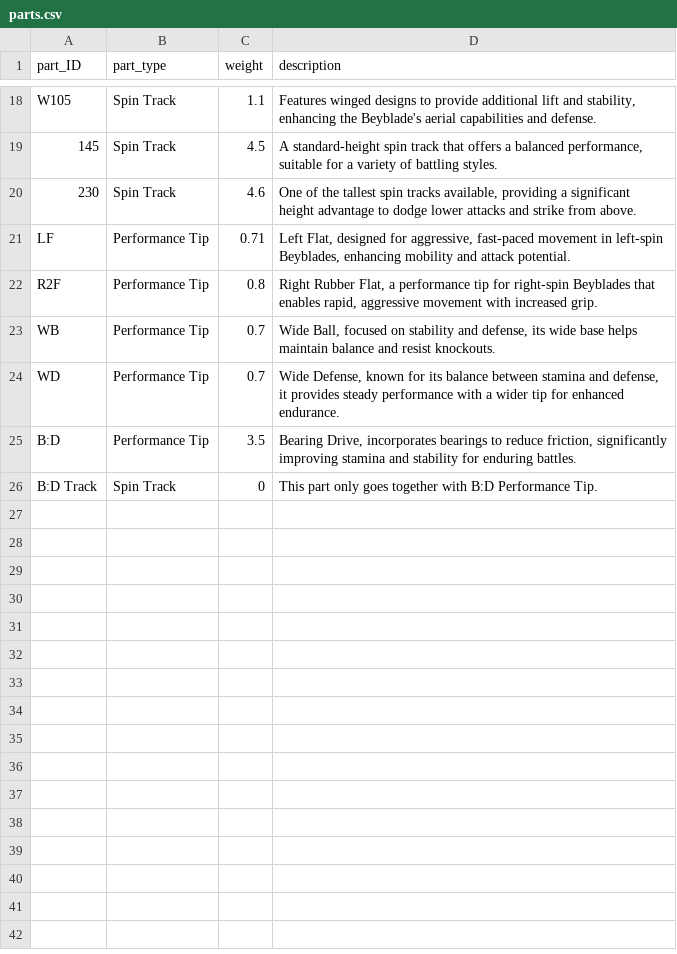
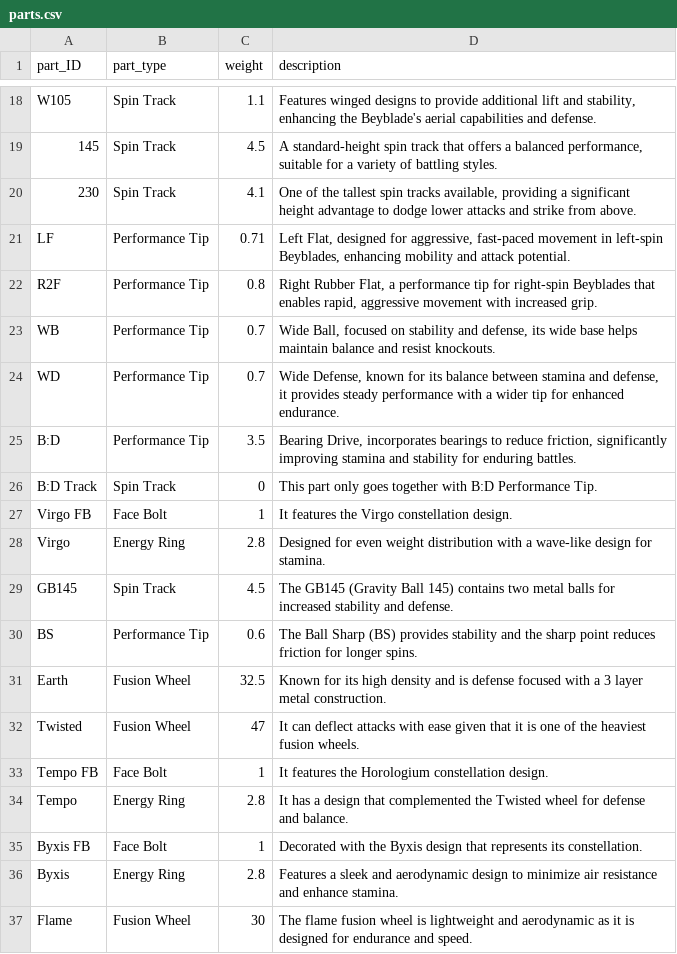
Before and after one commit to Jonayet10/Beyblade-Database-Project, a CSV file: parts.csv, drawn as a sheet; only a part is shown, gaps mark what is left out; the diff names each change by its address in the sheet, - before the commit and + after, or states it on an @@ line.

Commit message:
added more beyblades and parts

```diff
--- a/parts.csv
+++ b/parts.csv
-C20 (weight): 4.6
+C20 (weight): 4.1
+row 27: Virgo FB | Face Bolt | 1 | It features the Virgo constellation design.
+row 28: Virgo | Energy Ring | 2.8 | Designed for even weight distribution with a wave-like design for stamina.
+row 29: GB145 | Spin Track | 4.5 | The GB145 (Gravity Ball 145) contains two metal balls for increased stability and defense.
+row 30: BS | Performance Tip | 0.6 | The Ball Sharp (BS) provides stability and the sharp point reduces friction for longer spins.
+row 31: Earth | Fusion Wheel | 32.5 | Known for its high density and is defense focused with a 3 layer metal construction.
+row 32: Twisted | Fusion Wheel | 47 | It can deflect attacks with ease given that it is one of the heaviest fusion wheels.
+row 33: Tempo FB | Face Bolt | 1 | It features the Horologium constellation design.
+row 34: Tempo | Energy Ring | 2.8 | It has a design that complemented the Twisted wheel for defense and balance.
+row 35: Byxis FB | Face Bolt | 1 | Decorated with the Byxis design that represents its constellation.
+row 36: Byxis | Energy Ring | 2.8 | Features a sleek and aerodynamic design to minimize air resistance and enhance stamina.
+row 37: Flame | Fusion Wheel | 30 | The flame fusion wheel is lightweight and aerodynamic as it is designed for endurance and speed.
```
Also changed, not shown: beyblades.csv, 1 other file.
